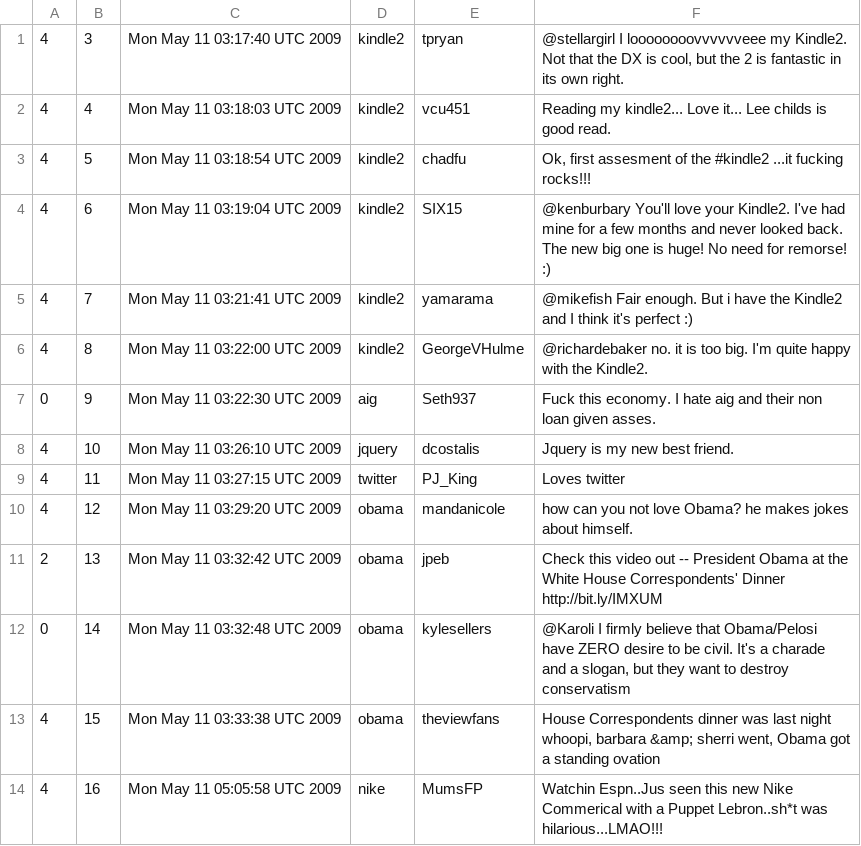
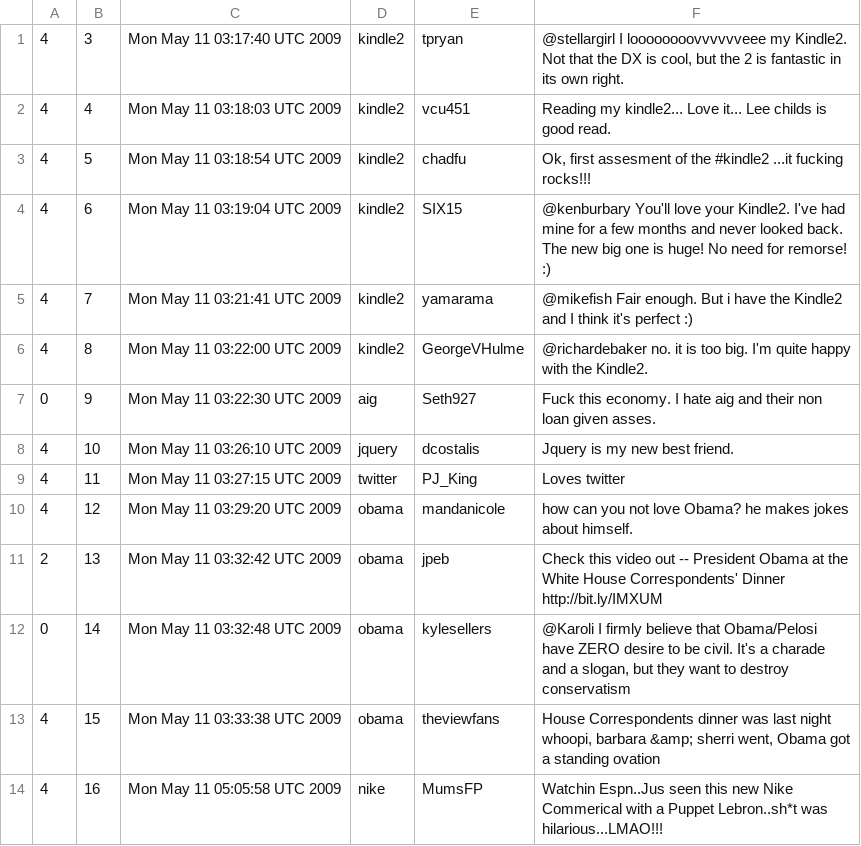
Before and after one commit to yelongclass/TensorFlow, a CSV file: NLTK/data/testdata.manual.2009.06.14.csv, drawn as a sheet; only a part is shown.

Commit message:
Tweet Emotional Dataset
Source:  http://help.sentiment140.com/for-students/
                  training.1600000.processed.noemoticon.csv（238M）
                  testdata.manual.2009.06.14.csv（74K）
Number: 1600,000 above
Fields:
0 – the polarity of the tweet (0 = negative, 2 = neutral, 4 = positive)
1 – the id of the tweet (2087)
2 – the date of the tweet (Sat May 16 23:58:44 UTC 2009)
3 – the query (lyx). If there is no query, then this value is NO_QUERY.
4 – the user that tweeted (robotickilldozr)
5 – the text of the tweet (Lyx is cool)

```diff
--- a/NLTK/data/testdata.manual.2009.06.14.csv
+++ b/NLTK/data/testdata.manual.2009.06.14.csv
@@ -6,3 +6,3 @@
 "4","8","Mon May 11 03:22:00 UTC 2009","kindle2","GeorgeVHulme","@richardebaker no. it is too big. I'm quite happy with the Kindle2."
-"0","9","Mon May 11 03:22:30 UTC 2009","aig","Seth937","Fuck this economy. I hate aig and their non loan given asses."
+"0","9","Mon May 11 03:22:30 UTC 2009","aig","Seth927","Fuck this economy. I hate aig and their non loan given asses."
 "4","10","Mon May 11 03:26:10 UTC 2009","jquery","dcostalis","Jquery is my new best friend."
```
